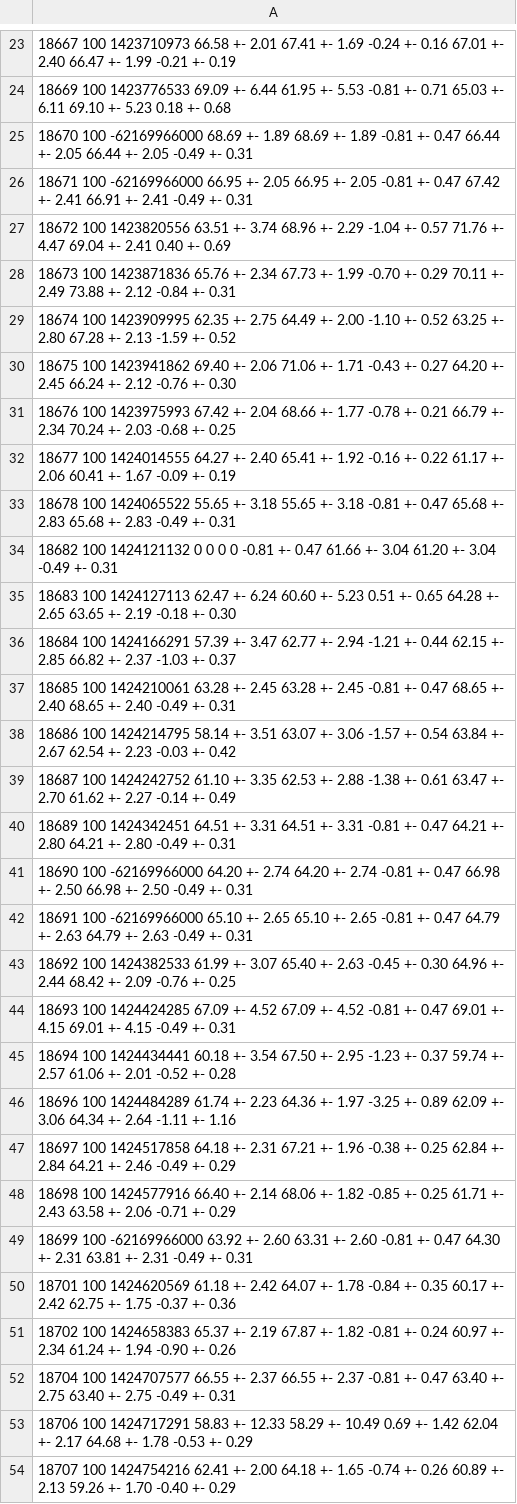
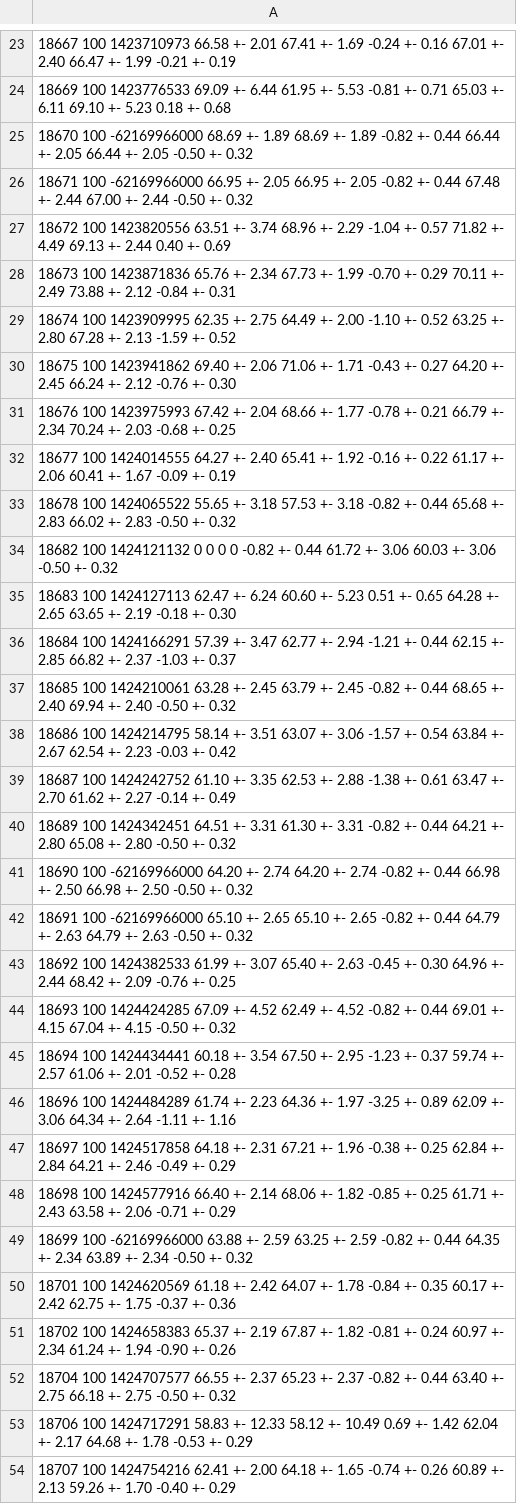
Before and after one commit to c-dilks/polar15t, a CSV file: polarimetry.csv, drawn as a sheet; only a part is shown, gaps mark what is left out; the diff covers the shown part only.

```diff
--- a/polarimetry.csv
+++ b/polarimetry.csv
@@ -24,5 +24,5 @@
 18669        100   1423776533   69.09 +-  6.44   61.95 +-  5.53   -0.81 +-  0.71   65.03 +-  6.11   69.10 +-  5.23    0.18 +-  0.68
-18670        100 -62169966000   68.69 +-  1.89   68.69 +-  1.89   -0.81 +-  0.47   66.44 +-  2.05   66.44 +-  2.05   -0.49 +-  0.31
-18671        100 -62169966000   66.95 +-  2.05   66.95 +-  2.05   -0.81 +-  0.47   67.42 +-  2.41   66.91 +-  2.41   -0.49 +-  0.31
-18672        100   1423820556   63.51 +-  3.74   68.96 +-  2.29   -1.04 +-  0.57   71.76 +-  4.47   69.04 +-  2.41    0.40 +-  0.69
+18670        100 -62169966000   68.69 +-  1.89   68.69 +-  1.89   -0.82 +-  0.44   66.44 +-  2.05   66.44 +-  2.05   -0.50 +-  0.32
+18671        100 -62169966000   66.95 +-  2.05   66.95 +-  2.05   -0.82 +-  0.44   67.48 +-  2.44   67.00 +-  2.44   -0.50 +-  0.32
+18672        100   1423820556   63.51 +-  3.74   68.96 +-  2.29   -1.04 +-  0.57   71.82 +-  4.49   69.13 +-  2.44    0.40 +-  0.69
 18673        100   1423871836   65.76 +-  2.34   67.73 +-  1.99   -0.70 +-  0.29   70.11 +-  2.49   73.88 +-  2.12   -0.84 +-  0.31
@@ -32,14 +32,14 @@
 18677        100   1424014555   64.27 +-  2.40   65.41 +-  1.92   -0.16 +-  0.22   61.17 +-  2.06   60.41 +-  1.67   -0.09 +-  0.19
-18678        100   1424065522   55.65 +-  3.18   55.65 +-  3.18   -0.81 +-  0.47   65.68 +-  2.83   65.68 +-  2.83   -0.49 +-  0.31
-18682        100   1424121132    0        0       0        0      -0.81 +-  0.47   61.66 +-  3.04   61.20 +-  3.04   -0.49 +-  0.31
+18678        100   1424065522   55.65 +-  3.18   57.53 +-  3.18   -0.82 +-  0.44   65.68 +-  2.83   66.02 +-  2.83   -0.50 +-  0.32
+18682        100   1424121132    0        0       0        0      -0.82 +-  0.44   61.72 +-  3.06   60.03 +-  3.06   -0.50 +-  0.32
 18683        100   1424127113   62.47 +-  6.24   60.60 +-  5.23    0.51 +-  0.65   64.28 +-  2.65   63.65 +-  2.19   -0.18 +-  0.30
 18684        100   1424166291   57.39 +-  3.47   62.77 +-  2.94   -1.21 +-  0.44   62.15 +-  2.85   66.82 +-  2.37   -1.03 +-  0.37
-18685        100   1424210061   63.28 +-  2.45   63.28 +-  2.45   -0.81 +-  0.47   68.65 +-  2.40   68.65 +-  2.40   -0.49 +-  0.31
+18685        100   1424210061   63.28 +-  2.45   63.79 +-  2.45   -0.82 +-  0.44   68.65 +-  2.40   69.94 +-  2.40   -0.50 +-  0.32
 18686        100   1424214795   58.14 +-  3.51   63.07 +-  3.06   -1.57 +-  0.54   63.84 +-  2.67   62.54 +-  2.23   -0.03 +-  0.42
 18687        100   1424242752   61.10 +-  3.35   62.53 +-  2.88   -1.38 +-  0.61   63.47 +-  2.70   61.62 +-  2.27   -0.14 +-  0.49
-18689        100   1424342451   64.51 +-  3.31   64.51 +-  3.31   -0.81 +-  0.47   64.21 +-  2.80   64.21 +-  2.80   -0.49 +-  0.31
-18690        100 -62169966000   64.20 +-  2.74   64.20 +-  2.74   -0.81 +-  0.47   66.98 +-  2.50   66.98 +-  2.50   -0.49 +-  0.31
-18691        100 -62169966000   65.10 +-  2.65   65.10 +-  2.65   -0.81 +-  0.47   64.79 +-  2.63   64.79 +-  2.63   -0.49 +-  0.31
+18689        100   1424342451   64.51 +-  3.31   61.30 +-  3.31   -0.82 +-  0.44   64.21 +-  2.80   65.08 +-  2.80   -0.50 +-  0.32
+18690        100 -62169966000   64.20 +-  2.74   64.20 +-  2.74   -0.82 +-  0.44   66.98 +-  2.50   66.98 +-  2.50   -0.50 +-  0.32
+18691        100 -62169966000   65.10 +-  2.65   65.10 +-  2.65   -0.82 +-  0.44   64.79 +-  2.63   64.79 +-  2.63   -0.50 +-  0.32
 18692        100   1424382533   61.99 +-  3.07   65.40 +-  2.63   -0.45 +-  0.30   64.96 +-  2.44   68.42 +-  2.09   -0.76 +-  0.25
-18693        100   1424424285   67.09 +-  4.52   67.09 +-  4.52   -0.81 +-  0.47   69.01 +-  4.15   69.01 +-  4.15   -0.49 +-  0.31
+18693        100   1424424285   67.09 +-  4.52   62.49 +-  4.52   -0.82 +-  0.44   69.01 +-  4.15   67.04 +-  4.15   -0.50 +-  0.32
 18694        100   1424434441   60.18 +-  3.54   67.50 +-  2.95   -1.23 +-  0.37   59.74 +-  2.57   61.06 +-  2.01   -0.52 +-  0.28
@@ -48,7 +48,7 @@
 18698        100   1424577916   66.40 +-  2.14   68.06 +-  1.82   -0.85 +-  0.25   61.71 +-  2.43   63.58 +-  2.06   -0.71 +-  0.29
-18699        100 -62169966000   63.92 +-  2.60   63.31 +-  2.60   -0.81 +-  0.47   64.30 +-  2.31   63.81 +-  2.31   -0.49 +-  0.31
+18699        100 -62169966000   63.88 +-  2.59   63.25 +-  2.59   -0.82 +-  0.44   64.35 +-  2.34   63.89 +-  2.34   -0.50 +-  0.32
 18701        100   1424620569   61.18 +-  2.42   64.07 +-  1.78   -0.84 +-  0.35   60.17 +-  2.42   62.75 +-  1.75   -0.37 +-  0.36
 18702        100   1424658383   65.37 +-  2.19   67.87 +-  1.82   -0.81 +-  0.24   60.97 +-  2.34   61.24 +-  1.94   -0.90 +-  0.26
-18704        100   1424707577   66.55 +-  2.37   66.55 +-  2.37   -0.81 +-  0.47   63.40 +-  2.75   63.40 +-  2.75   -0.49 +-  0.31
-18706        100   1424717291   58.83 +- 12.33   58.29 +- 10.49    0.69 +-  1.42   62.04 +-  2.17   64.68 +-  1.78   -0.53 +-  0.29
+18704        100   1424707577   66.55 +-  2.37   65.23 +-  2.37   -0.82 +-  0.44   63.40 +-  2.75   66.18 +-  2.75   -0.50 +-  0.32
+18706        100   1424717291   58.83 +- 12.33   58.12 +- 10.49    0.69 +-  1.42   62.04 +-  2.17   64.68 +-  1.78   -0.53 +-  0.29
 18707        100   1424754216   62.41 +-  2.00   64.18 +-  1.65   -0.74 +-  0.26   60.89 +-  2.13   59.26 +-  1.70   -0.40 +-  0.29
```
Also changed, not shown: 26 added rows and 36 edited cells elsewhere in this file, 3 other files.
